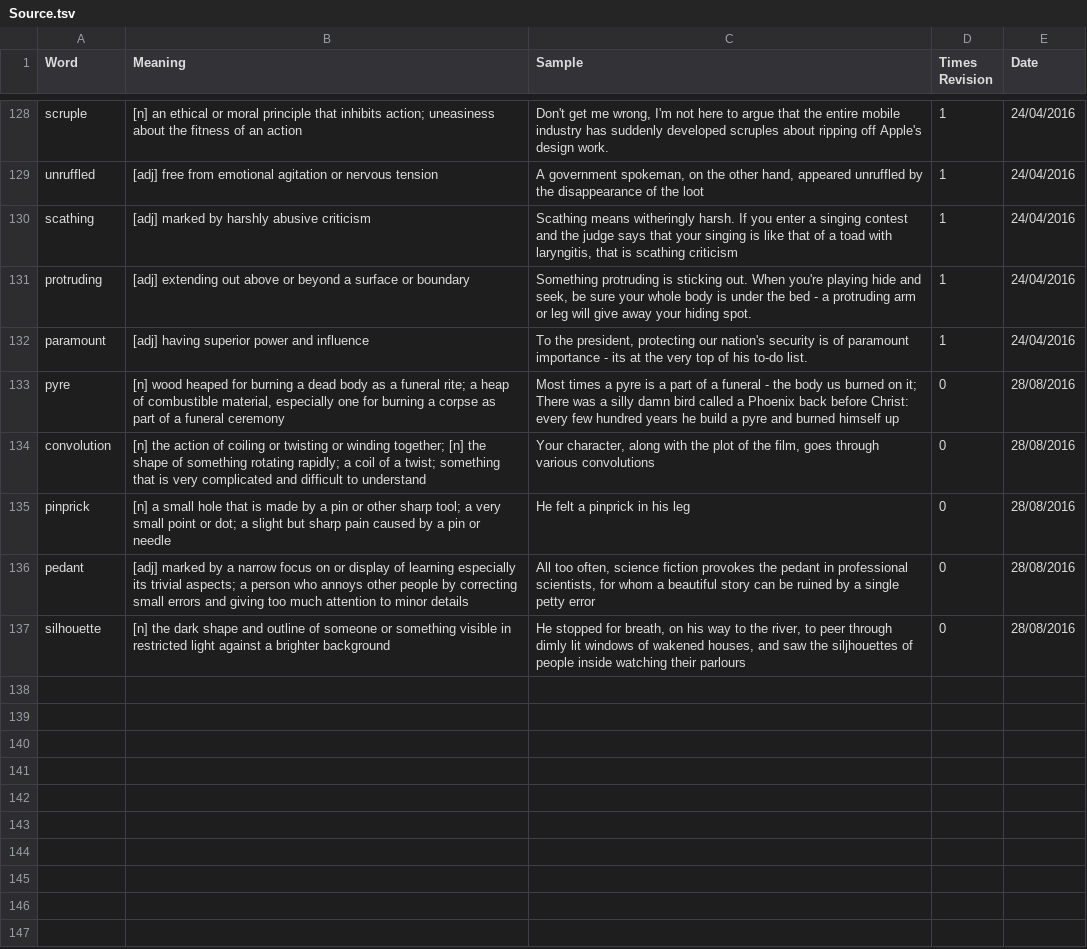
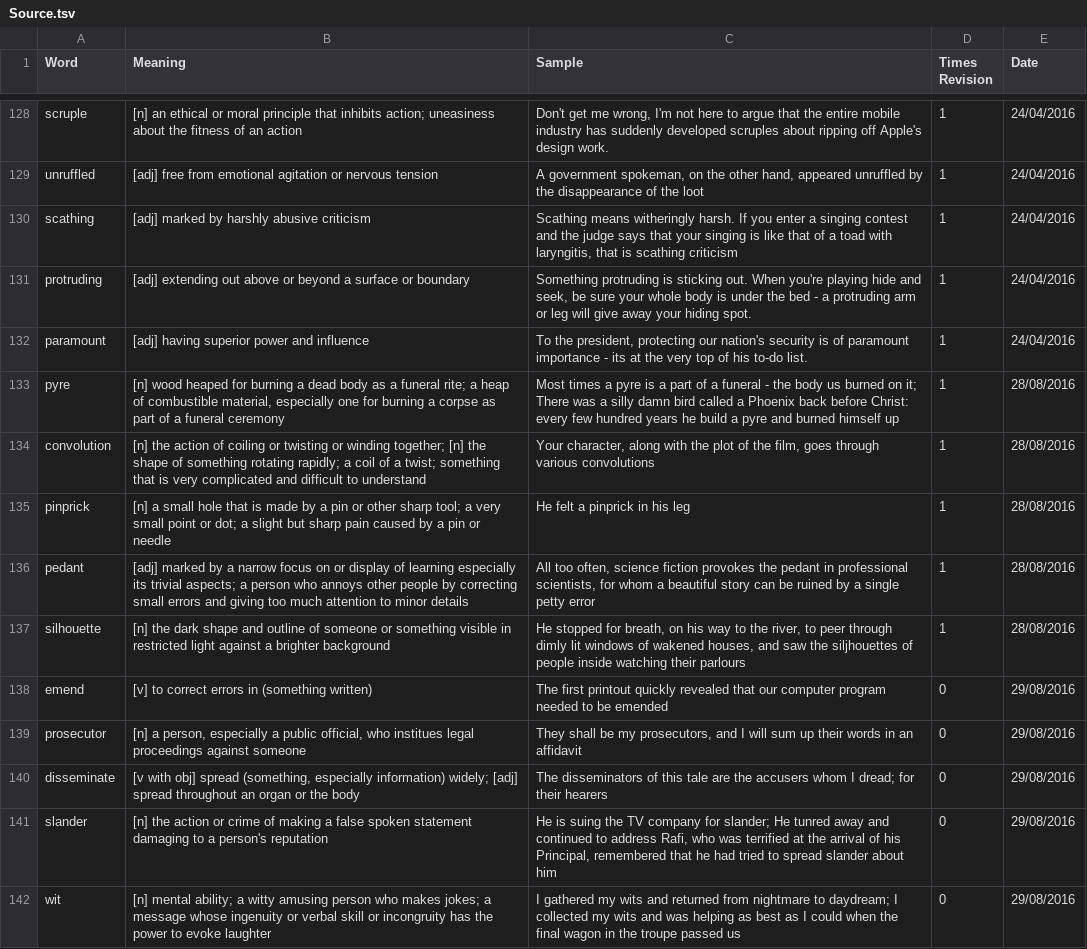
Before and after one commit to nickel8448/WordRevision, a TSV file: Source.tsv, drawn as a sheet; only a part is shown, gaps mark what is left out.

Commit message:
Added new words

```diff
--- a/Source.tsv
+++ b/Source.tsv
@@ -132,6 +132,11 @@ protruding	[adj] extending out above or beyond a surface or boundary	Something p
 paramount	[adj] having superior power and influence	To the president, protecting our nation's security is of paramount importance - its at the very top of his to-do list.	1	24/04/2016
-pyre	[n] wood heaped for burning a dead body as a funeral rite; a heap of combustible material, especially one for burning a corpse as part of a funeral ceremony	Most times a pyre is a part of a funeral - the body us burned on it; There was a silly damn bird called a Phoenix back before Christ: every few hundred years he build a pyre and burned himself up	0	28/08/2016
-convolution	[n] the action of coiling or twisting or winding together; [n] the shape of something rotating rapidly; a coil of a twist; something that is very complicated and difficult to understand	Your character, along with the plot of the film, goes through various convolutions	0	28/08/2016
-pinprick	[n] a small hole that is made by a pin or other sharp tool; a very small point or dot; a slight but sharp pain caused by a pin or needle	He felt a pinprick in his leg	0	28/08/2016
-pedant	[adj] marked by a narrow focus on or display of learning especially its trivial aspects; a person who annoys other people by correcting small errors and giving too much attention to minor details	All too often, science fiction provokes the pedant in professional scientists, for whom a beautiful story can be ruined by a single petty error	0	28/08/2016
-silhouette	[n] the dark shape and outline of someone or something visible in restricted light against a brighter background	He stopped for breath, on his way to the river, to peer through dimly lit windows of wakened houses, and saw the siljhouettes of people inside watching their parlours	0	28/08/2016
+pyre	[n] wood heaped for burning a dead body as a funeral rite; a heap of combustible material, especially one for burning a corpse as part of a funeral ceremony	Most times a pyre is a part of a funeral - the body us burned on it; There was a silly damn bird called a Phoenix back before Christ: every few hundred years he build a pyre and burned himself up	1	28/08/2016
+convolution	[n] the action of coiling or twisting or winding together; [n] the shape of something rotating rapidly; a coil of a twist; something that is very complicated and difficult to understand	Your character, along with the plot of the film, goes through various convolutions	1	28/08/2016
+pinprick	[n] a small hole that is made by a pin or other sharp tool; a very small point or dot; a slight but sharp pain caused by a pin or needle	He felt a pinprick in his leg	1	28/08/2016
+pedant	[adj] marked by a narrow focus on or display of learning especially its trivial aspects; a person who annoys other people by correcting small errors and giving too much attention to minor details	All too often, science fiction provokes the pedant in professional scientists, for whom a beautiful story can be ruined by a single petty error	1	28/08/2016
+silhouette	[n] the dark shape and outline of someone or something visible in restricted light against a brighter background	He stopped for breath, on his way to the river, to peer through dimly lit windows of wakened houses, and saw the siljhouettes of people inside watching their parlours	1	28/08/2016
+emend	[v] to correct errors in (something written)	The first printout quickly revealed that our computer program needed to be emended	0	29/08/2016
+prosecutor	[n] a person, especially a public official, who institues legal proceedings against someone	They shall be my prosecutors, and I will sum up their words in an affidavit	0	29/08/2016
+disseminate	[v with obj] spread (something, especially information) widely; [adj] spread throughout an organ or the body	The disseminators of this tale are the accusers whom I dread; for their hearers	0	29/08/2016
+slander	[n] the action or crime of making a false spoken statement damaging to a person's reputation	He is suing the TV company for slander; He tunred away and continued to address Rafi, who was terrified at the arrival of his Principal, remembered that he had tried to spread slander about him	0	29/08/2016
+wit	[n] mental ability; a witty amusing person who makes jokes; a message whose ingenuity or verbal skill or incongruity has the power to evoke laughter	I gathered my wits and returned from nightmare to daydream; I collected my wits and was helping as best as I could when the final wagon in the troupe passed us	0	29/08/2016
```
